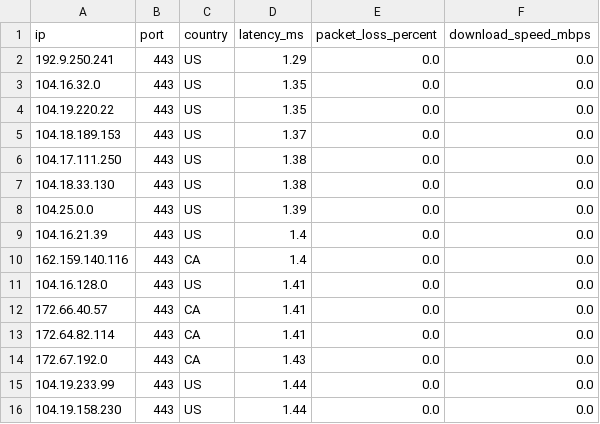
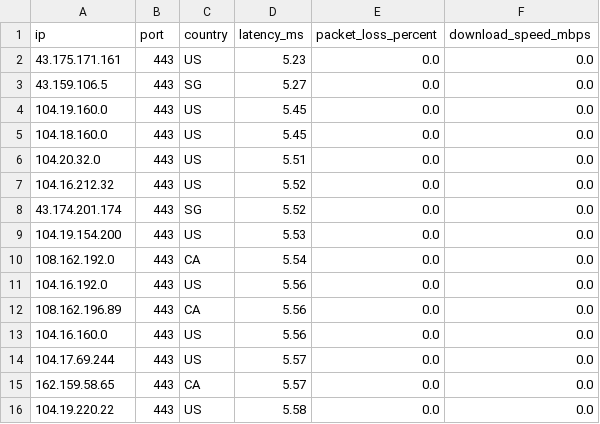
Before and after one commit to kexoub/CloudflareSpeedTest_txt, a CSV file: ip-no.csv, drawn as a sheet.

```diff
--- a/ip-no.csv
+++ b/ip-no.csv
@@ -1,16 +1,16 @@
 ip,port,country,latency_ms,packet_loss_percent,download_speed_mbps
-192.9.250.241,443,US,1.29,0.0,0.0
-104.16.32.0,443,US,1.35,0.0,0.0
-104.19.220.22,443,US,1.35,0.0,0.0
-104.18.189.153,443,US,1.37,0.0,0.0
-104.17.111.250,443,US,1.38,0.0,0.0
-104.18.33.130,443,US,1.38,0.0,0.0
-104.25.0.0,443,US,1.39,0.0,0.0
-104.16.21.39,443,US,1.4,0.0,0.0
-162.159.140.116,443,CA,1.4,0.0,0.0
-104.16.128.0,443,US,1.41,0.0,0.0
-172.66.40.57,443,CA,1.41,0.0,0.0
-172.64.82.114,443,CA,1.41,0.0,0.0
-172.67.192.0,443,CA,1.43,0.0,0.0
-104.19.233.99,443,US,1.44,0.0,0.0
-104.19.158.230,443,US,1.44,0.0,0.0
+43.175.171.161,443,US,5.23,0.0,0.0
+43.159.106.5,443,SG,5.27,0.0,0.0
+104.19.160.0,443,US,5.45,0.0,0.0
+104.18.160.0,443,US,5.45,0.0,0.0
+104.20.32.0,443,US,5.51,0.0,0.0
+104.16.212.32,443,US,5.52,0.0,0.0
+43.174.201.174,443,SG,5.52,0.0,0.0
+104.19.154.200,443,US,5.53,0.0,0.0
+108.162.192.0,443,CA,5.54,0.0,0.0
+104.16.192.0,443,US,5.56,0.0,0.0
+108.162.196.89,443,CA,5.56,0.0,0.0
+104.16.160.0,443,US,5.56,0.0,0.0
+104.17.69.244,443,US,5.57,0.0,0.0
+162.159.58.65,443,CA,5.57,0.0,0.0
+104.19.220.22,443,US,5.58,0.0,0.0
```
Also changed, not shown: 1 other file.
